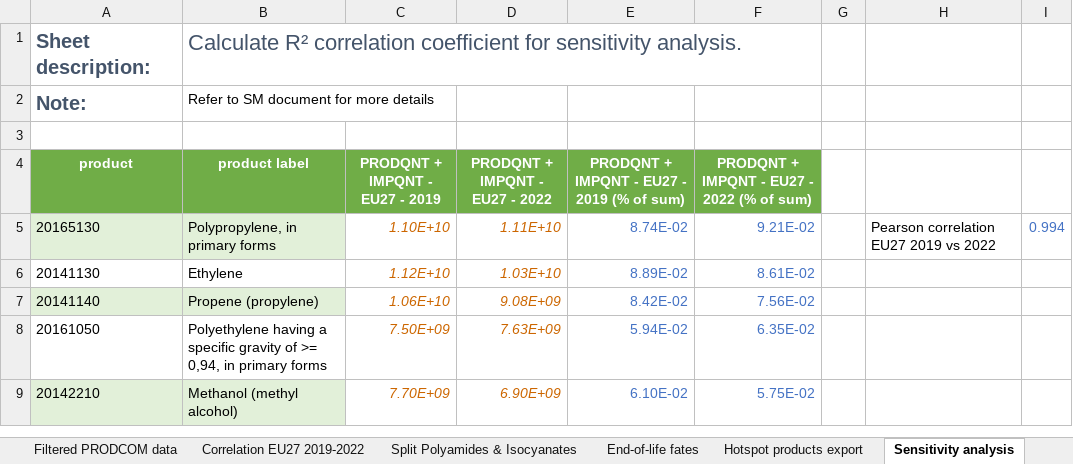
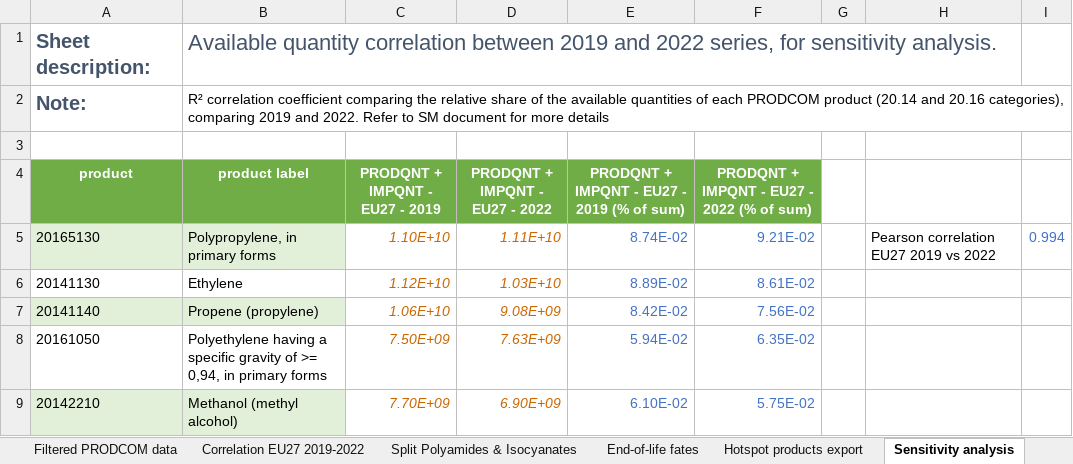
Before and after one commit to nicolnt/screen-lca-paper-supplementary-code, an Excel workbook: Article_data/Step 3 - PRODCOM results.xlsx, sheet Sensitivity analysis, drawn as a sheet; only a part is shown; values as stored, in another font and other column widths than the file's, no borders; conditional formats not drawn; the diff names each change by its address in the sheet, - before the commit and + after, or states it on an @@ line.

```diff
--- a/Article_data/Step 3 - PRODCOM results.xlsx (sheet Sensitivity analysis)
+++ b/Article_data/Step 3 - PRODCOM results.xlsx (sheet Sensitivity analysis)
-B1 (product label): Calculate R² correlation coefficient for sensitivity…
+B1 (product label): Available quantity correlation between 2019 and 2022 series, for sensitivity…
-B2 (product label): Refer to…
+B2 (product label): R² correlation coefficient comparing the relative share of the available quantities of each PRODCOM product (20.14 and 20.16 categories), comparing 2019 and 2022. Refer to…
```
Also changed, not shown: sheet Filtered PRODCOM data, sheet README, sheet Hotspot products export, sheet Correlation EU27 2019-2022, sheet End-of-life fates, sheet Split Polyamides & Isocyanates, Article_data/Step 2 - EXIOBASE results.xlsx, Article_data/Step 4 - Figure 2 data - Hotspot products.xlsx, 1 other file.
